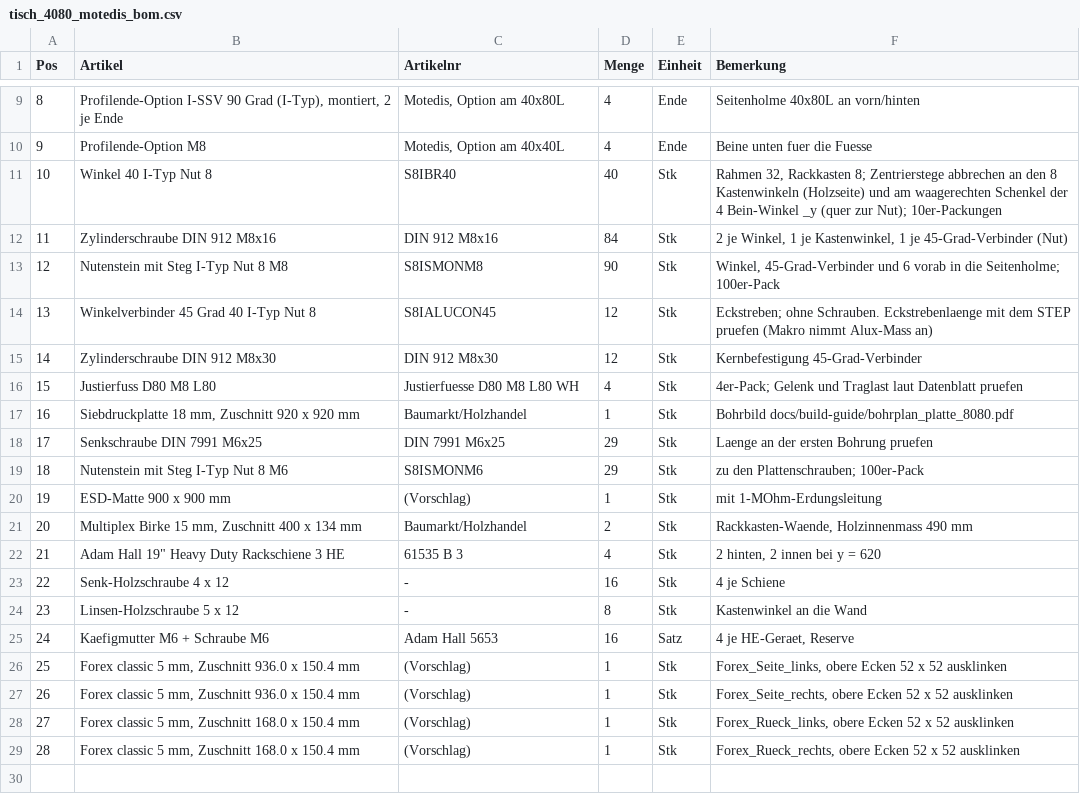
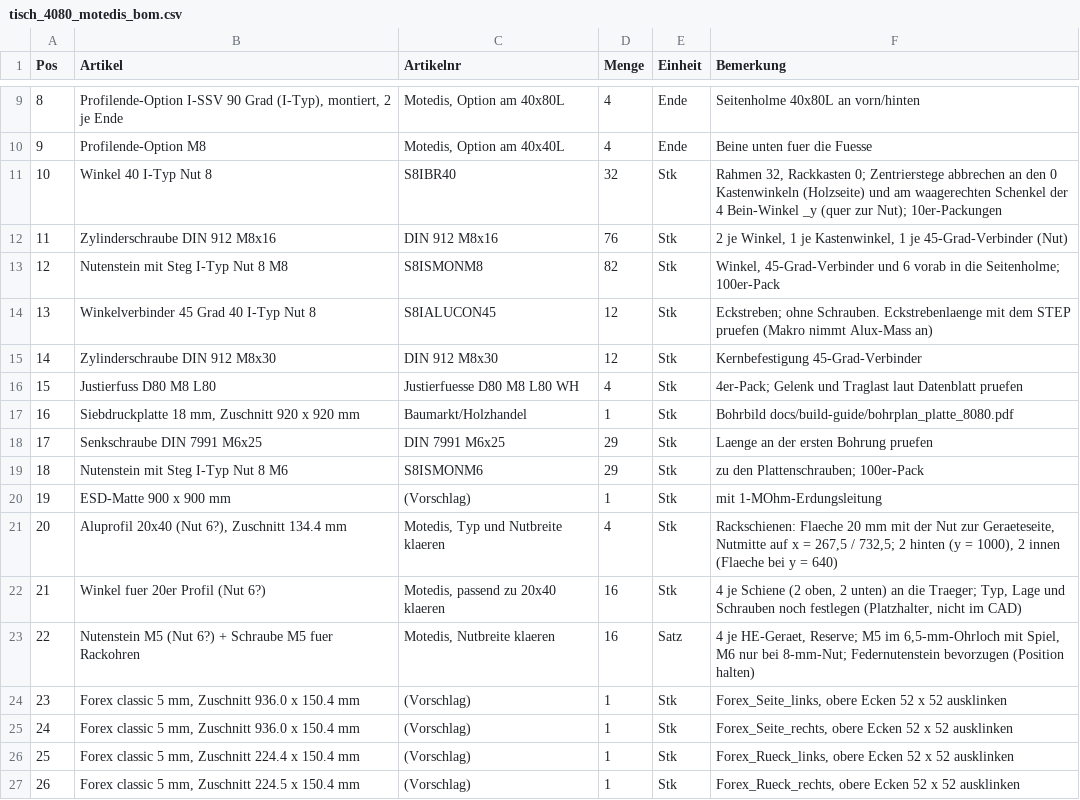
Before and after one commit to soulid23/open-ora, a CSV file: bom/tisch_4080_motedis_bom.csv, drawn as a sheet; only a part is shown, gaps mark what is left out; removed rows and columns are numbered as before the commit, all else as after; the diff names each change by its address in the sheet, - before the commit and + after, or states it on an @@ line.

Commit message:
Leichttisch Motedis: Rackschienen aus Profil 2040 als Standard (RACK_MODE), Birke-Kasten optional

```diff
--- a/bom/tisch_4080_motedis_bom.csv
+++ b/bom/tisch_4080_motedis_bom.csv
-D11 (Menge): 40
+D11 (Menge): 32
-F11 (Bemerkung): …32, Rackkasten 8; Zentrierstege abbrechen an den 8 Kastenwinkeln (Holzseite)…
+F11 (Bemerkung): …32, Rackkasten 0; Zentrierstege abbrechen an den 0 Kastenwinkeln (Holzseite)…
-D12 (Menge): 84
+D12 (Menge): 76
-D13 (Menge): 90
+D13 (Menge): 82
-row 21: 20 | Multiplex Birke 15 mm, Zuschnitt 400 x 134 mm | Baumarkt/Holzhandel | 2 | Stk | Rackkasten-Waende, Holzinnenmass 490 mm
-row 22: 21 | Adam Hall 19" Heavy Duty Rackschiene 3 HE | 61535 B 3 | 4 | Stk | 2 hinten, 2 innen bei y = 620
-row 23: 22 | Senk-Holzschraube 4 x 12 | - | 16 | Stk | 4 je Schiene
-row 24: 23 | Linsen-Holzschraube 5 x 12 | - | 8 | Stk | Kastenwinkel an die Wand
-row 25: 24 | Kaefigmutter M6 + Schraube M6 | Adam Hall 5653 | 16 | Satz | 4 je HE-Geraet, Reserve
+row 21: 20 | Aluprofil 20x40 (Nut 6?), Zuschnitt 134.4 mm | Motedis, Typ und Nutbreite klaeren | 4 | Stk | Rackschienen: Flaeche 20 mm mit der Nut zur Geraeteseite, Nutmitte auf x = 267,5 / 732,5; 2 hinten (y = 1000), 2 innen (Flaeche bei y = 640)
+row 22: 21 | Winkel fuer 20er Profil (Nut 6?) | Motedis, passend zu 20x40 klaeren | 16 | Stk | 4 je Schiene (2 oben, 2 unten) an die Traeger; Typ, Lage und Schrauben noch festlegen (Platzhalter, nicht im CAD)
+row 23: 22 | Nutenstein M5 (Nut 6?) + Schraube M5 fuer Rackohren | Motedis, Nutbreite klaeren | 16 | Satz | 4 je HE-Geraet, Reserve; M5 im 6,5-mm-Ohrloch mit Spiel, M6 nur bei 8-mm-Nut; Federnutenstein bevorzugen (Position halten)
@@ column A (Pos) renumbered from row 24 down @@
-B26 (Artikel): …mm, Zuschnitt 168.0 x 150.4…
+B26 (Artikel): …mm, Zuschnitt 224.4 x 150.4…
-B27 (Artikel): …mm, Zuschnitt 168.0 x 150.4…
+B27 (Artikel): …mm, Zuschnitt 224.5 x 150.4…
```
Also changed, not shown: 3 other files.
